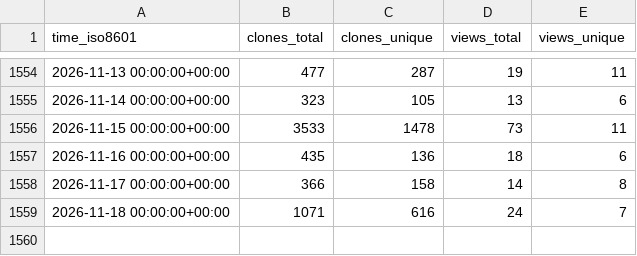
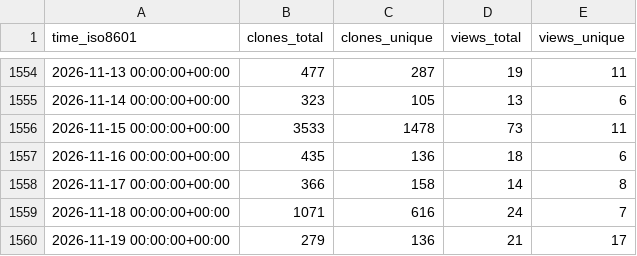
Before and after one commit to saltydk/stats, a CSV file: saltyorg/Saltbox/ghrs-data/views_clones_aggregate.csv, drawn as a sheet; only a part is shown, gaps mark what is left out; the diff names each change by its address in the sheet, - before the commit and + after, or states it on an @@ line.

```diff
--- a/saltyorg/Saltbox/ghrs-data/views_clones_aggregate.csv
+++ b/saltyorg/Saltbox/ghrs-data/views_clones_aggregate.csv
+row 1560: 2026-11-19 00:00:00+00:00 | 279 | 136 | 21 | 17
```
Also changed, not shown: 1 other file.
